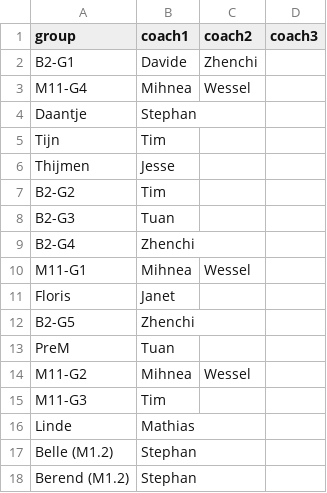
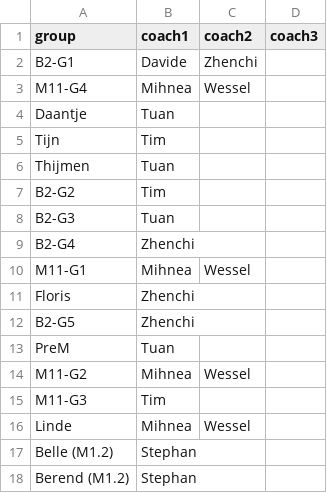
Before and after one commit to mihneacalota/coaching_scheduler, a CSV file: 2526_SemA - TC.csv, drawn as a sheet; only a part is shown.

Commit message:
Update 2526_SemA - TC.csv

```diff
--- a/2526_SemA - TC.csv
+++ b/2526_SemA - TC.csv
@@ -3,5 +3,5 @@ B2-G1,Davide,Zhenchi,
 M11-G4,Mihnea,Wessel,
-Daantje,Stephan,,
+Daantje,Tuan,,
 Tijn,Tim,,
-Thijmen,Jesse,,
+Thijmen,Tuan,,
 B2-G2,Tim,,
@@ -10,3 +10,3 @@ B2-G4,Zhenchi,,
 M11-G1,Mihnea,Wessel,
-Floris,Janet,,
+Floris,Zhenchi,,
 B2-G5,Zhenchi,,
@@ -15,3 +15,3 @@ M11-G2,Mihnea,Wessel,
 M11-G3,Tim,,
-Linde,Mathias,,
+Linde,Mihnea,Wessel,
 Belle (M1.2),Stephan,,
```
